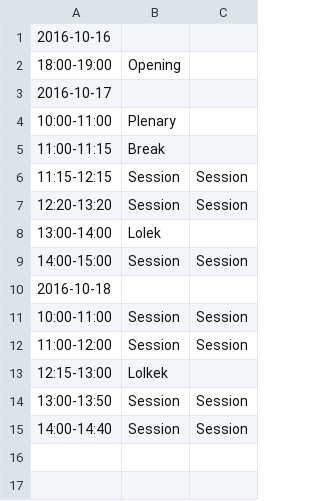
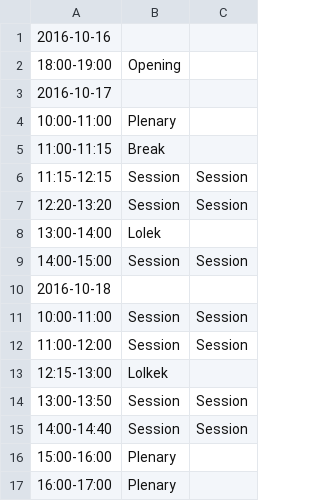
Before and after one commit to kzielin4/Conference, a CSV file: Conference/Config/szkilet.csv, drawn as a sheet; the diff names each change by its address in the sheet, - before the commit and + after, or states it on an @@ line.

```diff
--- a/Conference/Config/szkilet.csv
+++ b/Conference/Config/szkilet.csv
+row 16: 15:00-16:00 | Plenary
+row 17: 16:00-17:00 | Plenary
```
Also changed, not shown: Conference/Extracts/Extracts.csv, 8 other files.
